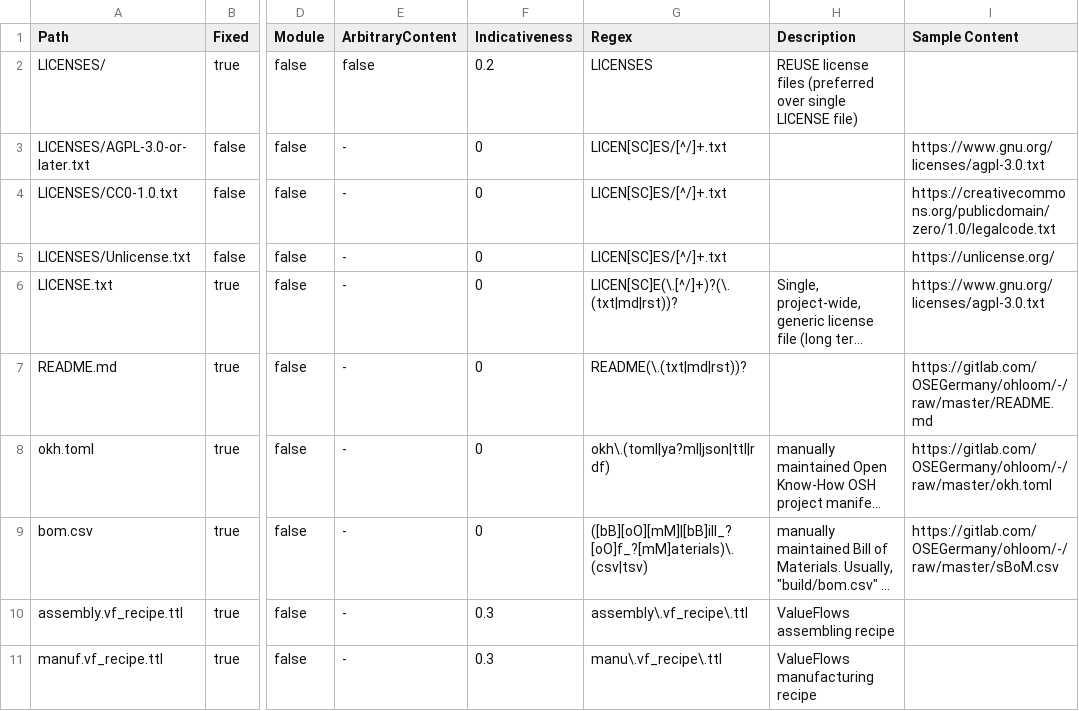
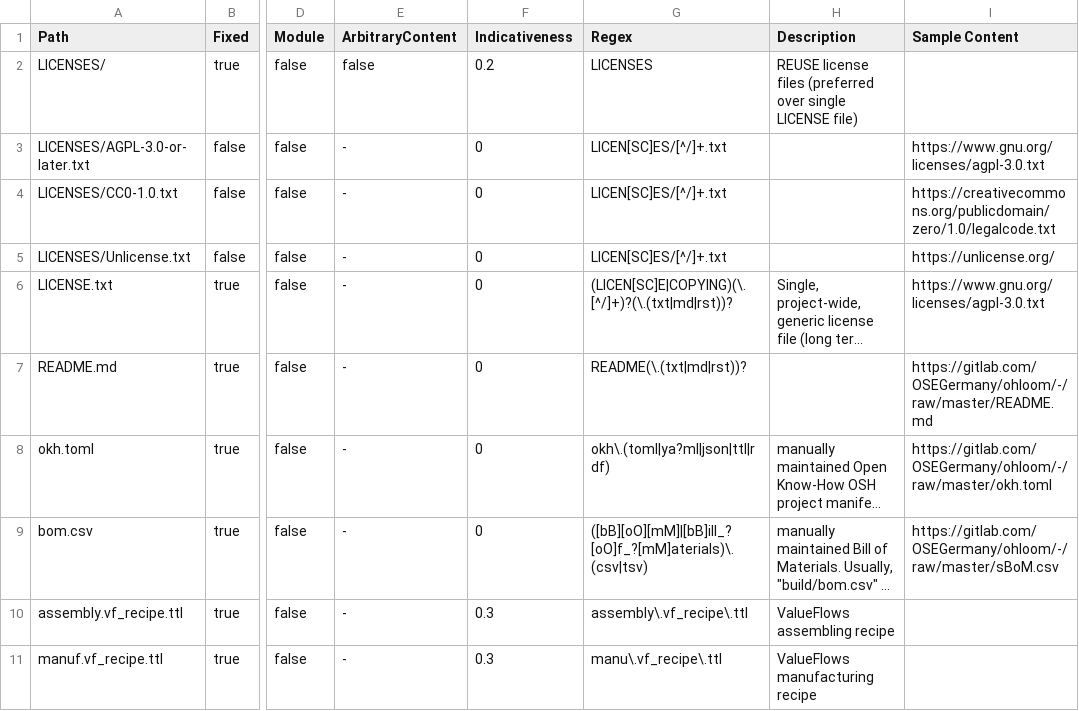
Before and after one commit to hoijui/osh-dir-std, a CSV file: mod/unixish/definition.csv, drawn as a sheet; only a part is shown, gaps mark what is left out; long unchanged cells end in …; the diff names each change by its address in the sheet, - before the commit and + after, or states it on an @@ line.

Commit message:
unixish: Adds COPYING as an alternative name for LICENSE [fix]

```diff
--- a/mod/unixish/definition.csv
+++ b/mod/unixish/definition.csv
-G6 (Regex): LICEN[SC]E(\.[^/]+)?(\.(txt|md|rst))?
+G6 (Regex): (LICEN[SC]E|COPYING)(\.[^/]+)?(\.(txt|md|rst))?
```
